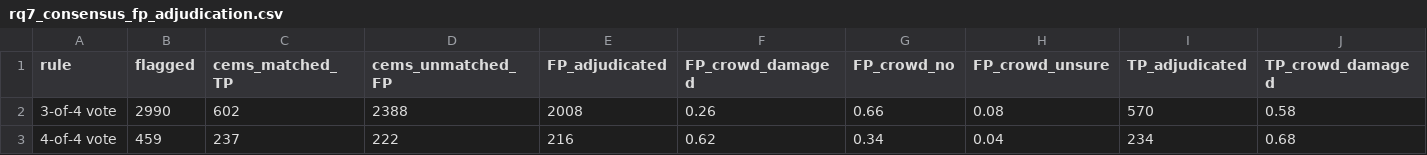
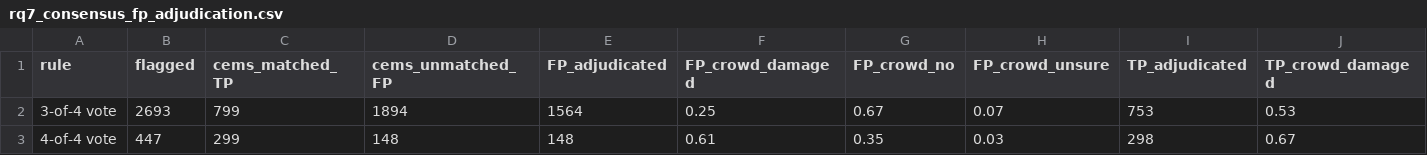
Before and after one commit to OCHA-DAP/ds-geospatial-impact-estimates, a CSV file: exploratory/paper/artefacts/RQ7-mapswipe-validation/rq7_consensus_fp_adjudication.csv, drawn as a sheet; only a part is shown; the diff covers the shown part only; the diff names each change by its address in the sheet, - before the commit and + after, or states it on an @@ line.

```diff
--- a/exploratory/paper/artefacts/RQ7-mapswipe-validation/rq7_consensus_fp_adjudication.csv
+++ b/exploratory/paper/artefacts/RQ7-mapswipe-validation/rq7_consensus_fp_adjudication.csv
-B2 (flagged): 2990
+B2 (flagged): 2693
-C2 (cems_matched_TP): 602
+C2 (cems_matched_TP): 799
-D2 (cems_unmatched_FP): 2388
+D2 (cems_unmatched_FP): 1894
-E2 (FP_adjudicated): 2008
+E2 (FP_adjudicated): 1564
-F2 (FP_crowd_damaged): 0.26
+F2 (FP_crowd_damaged): 0.25
-G2 (FP_crowd_no): 0.66
+G2 (FP_crowd_no): 0.67
-H2 (FP_crowd_unsure): 0.08
+H2 (FP_crowd_unsure): 0.07
-I2 (TP_adjudicated): 570
+I2 (TP_adjudicated): 753
-J2 (TP_crowd_damaged): 0.58
+J2 (TP_crowd_damaged): 0.53
-B3 (flagged): 459
+B3 (flagged): 447
-C3 (cems_matched_TP): 237
+C3 (cems_matched_TP): 299
-D3 (cems_unmatched_FP): 222
+D3 (cems_unmatched_FP): 148
-E3 (FP_adjudicated): 216
+E3 (FP_adjudicated): 148
-F3 (FP_crowd_damaged): 0.62
+F3 (FP_crowd_damaged): 0.61
-G3 (FP_crowd_no): 0.34
+G3 (FP_crowd_no): 0.35
-H3 (FP_crowd_unsure): 0.04
+H3 (FP_crowd_unsure): 0.03
-I3 (TP_adjudicated): 234
+I3 (TP_adjudicated): 298
-J3 (TP_crowd_damaged): 0.68
+J3 (TP_crowd_damaged): 0.67
```
Also changed, not shown: 7 edited cells elsewhere in this file, exploratory/paper/artefacts/RQ7-mapswipe-validation/rq7_round2_padj_sensitivity.csv, exploratory/paper/artefacts/RQ7-mapswipe-validation/rq7_round2_replication.csv.
